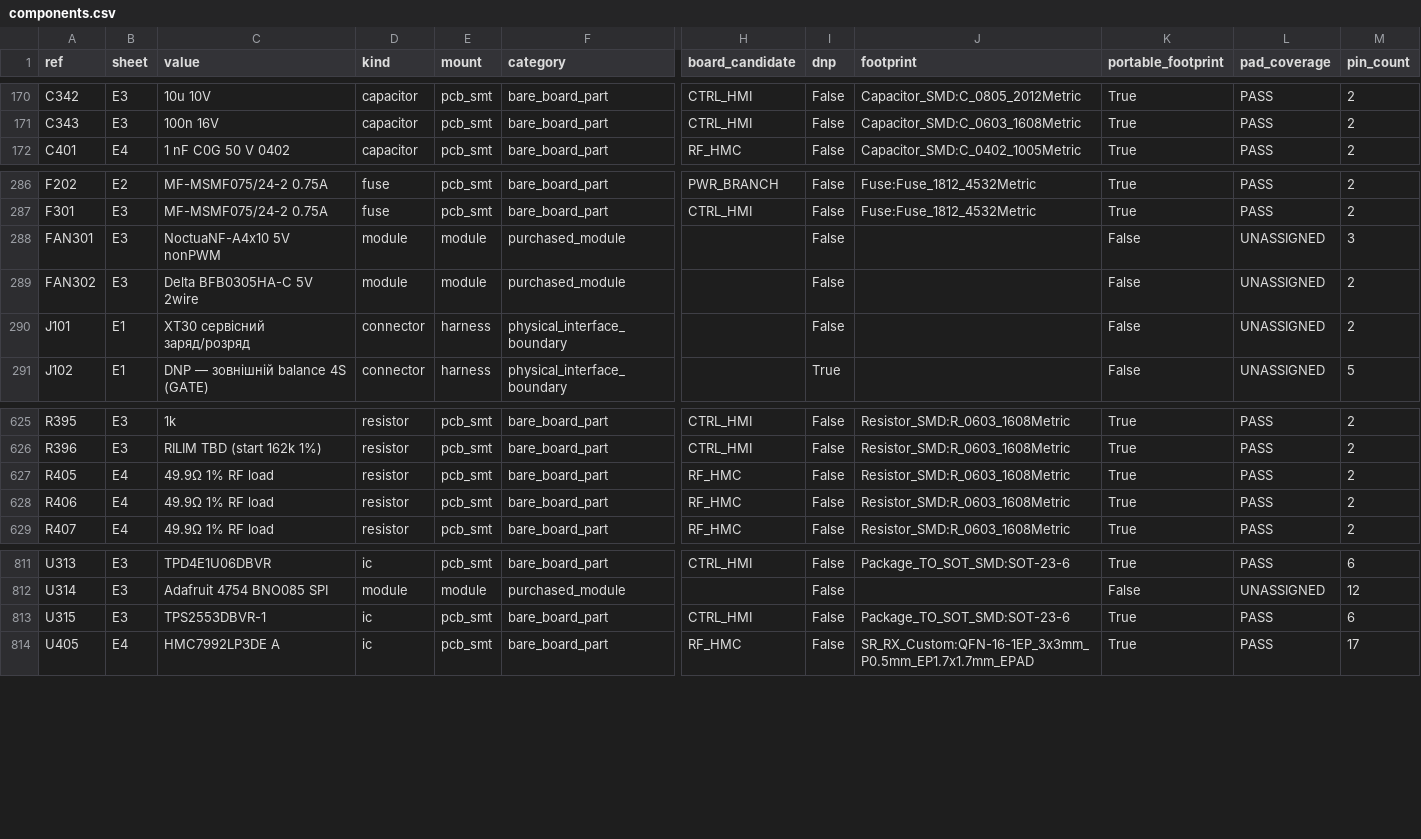
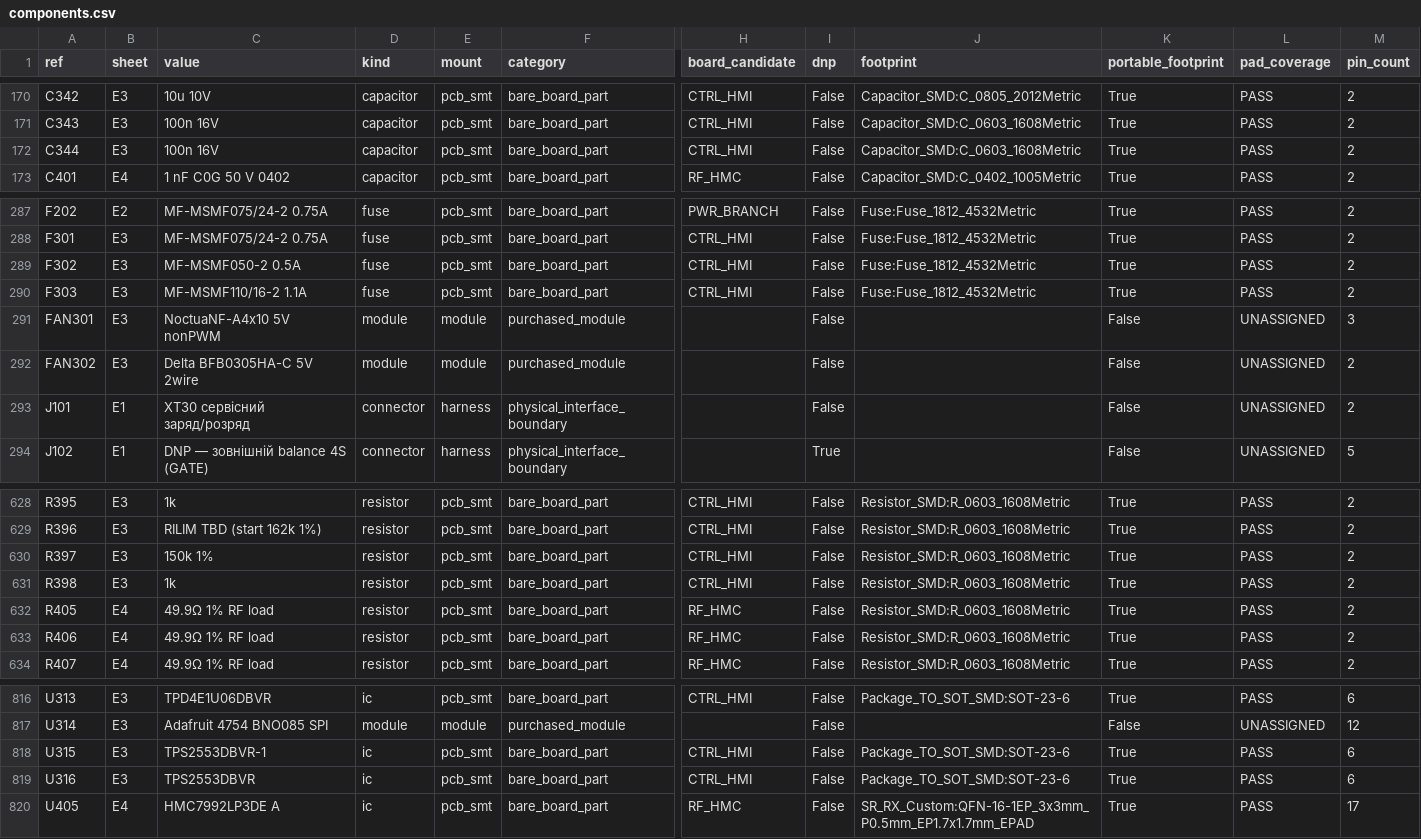
Before and after one commit to lizbeth307/lizbeth307, a CSV file: sat-receiver-audit/pcb/generated/components.csv, drawn as a sheet; only a part is shown, gaps mark what is left out; rows hold the shown columns only; the diff names each change by its address in the sheet, - before the commit and + after, or states it on an @@ line.

```diff
--- a/sat-receiver-audit/pcb/generated/components.csv
+++ b/sat-receiver-audit/pcb/generated/components.csv
+row 172: C344 | E3 | 100n 16V | capacitor | pcb_smt | bare_board_part | CTRL_HMI | False | Capacitor_SMD:C_0603_1608Metric | True | PASS | 2
+row 289: F302 | E3 | MF-MSMF050-2 0.5A | fuse | pcb_smt | bare_board_part | CTRL_HMI | False | Fuse:Fuse_1812_4532Metric | True | PASS | 2
+row 290: F303 | E3 | MF-MSMF110/16-2 1.1A | fuse | pcb_smt | bare_board_part | CTRL_HMI | False | Fuse:Fuse_1812_4532Metric | True | PASS | 2
+row 630: R397 | E3 | 150k 1% | resistor | pcb_smt | bare_board_part | CTRL_HMI | False | Resistor_SMD:R_0603_1608Metric | True | PASS | 2
+row 631: R398 | E3 | 1k | resistor | pcb_smt | bare_board_part | CTRL_HMI | False | Resistor_SMD:R_0603_1608Metric | True | PASS | 2
+row 819: U316 | E3 | TPS2553DBVR | ic | pcb_smt | bare_board_part | CTRL_HMI | False | Package_TO_SOT_SMD:SOT-23-6 | True | PASS | 6
```
Also changed, not shown: 42 other files.
